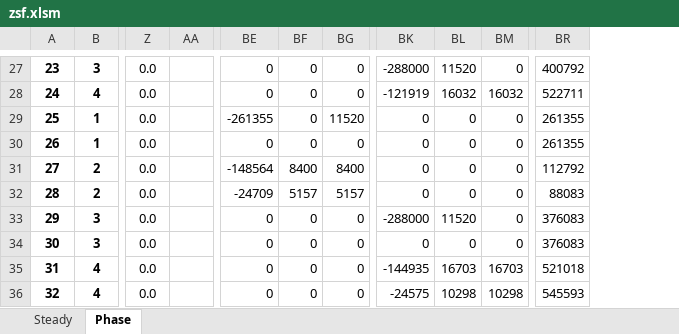
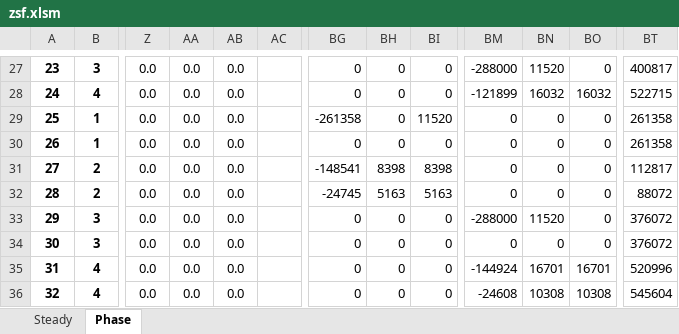
Before and after one commit to jackvreeken/libzsf, an Excel workbook: wrappers/excel/zsf.xlsm, sheet Phase, drawn as a sheet; only a part is shown, gaps mark what is left out; values as stored, in another font and other column widths than the file's, no borders; charts and pictures and conditional formats not drawn; removed rows and columns are numbered as before the commit, all else as after; the diff covers the shown part only; the diff names each change by its address in the sheet, - before the commit and + after, or states it on an @@ line.

```diff
--- a/wrappers/excel/zsf.xlsm (sheet Phase)
+++ b/wrappers/excel/zsf.xlsm (sheet Phase)
+column AA, rows 27-36: all 0.0
+column AB, rows 27-36: all 0.0
-column BR, rows 27-36: 400792 | 522711 | 261355 | 261355 | 112792 | 88083 | 376083 | 376083 | 521018 | 545593
+column BT, rows 27-36: 400817 | 522715 | 261358 | 261358 | 112817 | 88072 | 376072 | 376072 | 520996 | 545604
-BM28: -121919
+BM28: -121899
-BG29: -261355
+BG29: -261358
-BG31: -148564
+BG31: -148541
-BH31: 8400
+BH31: 8398
-BI31: 8400
+BI31: 8398
-BG32: -24709
+BG32: -24745
-BH32: 5157
+BH32: 5163
-BI32: 5157
+BI32: 5163
-BM35: -144935
+BM35: -144924
-BN35: 16703
+BN35: 16701
-BO35: 16703
+BO35: 16701
-BM36: -24575
+BM36: -24608
-BN36: 10298
+BN36: 10308
-BO36: 10298
+BO36: 10308
```
Also changed, not shown: 28 edited cells elsewhere in this sheet, sheet Steady, charts or pictures, 4 other files.
